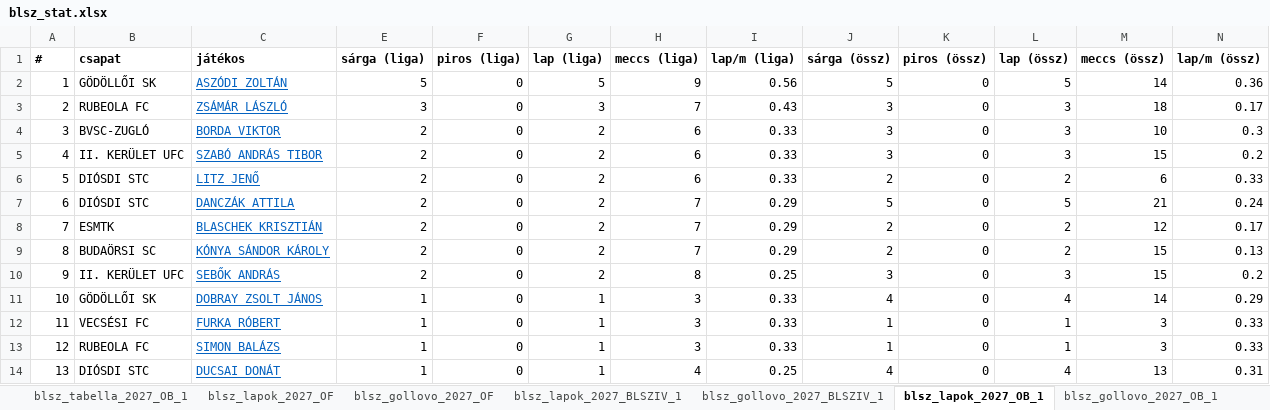
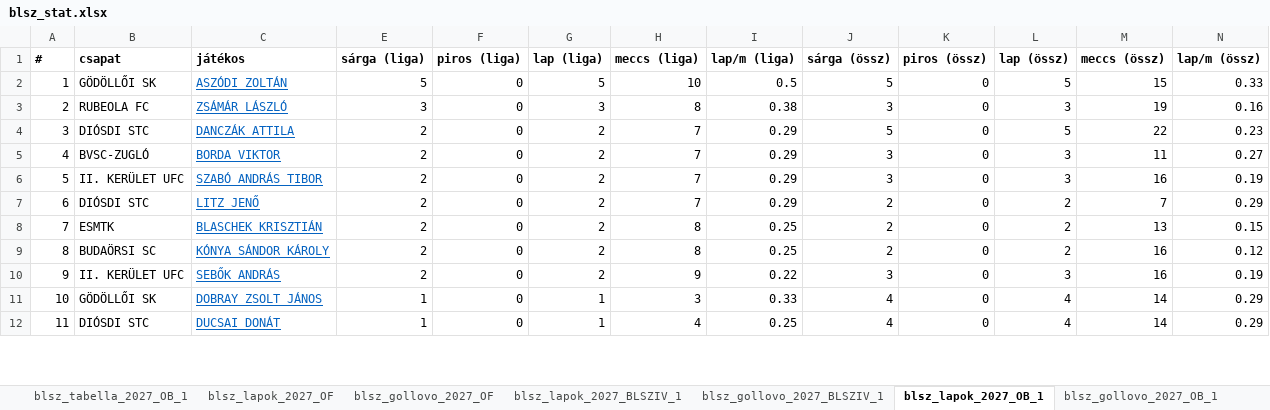
Before and after one commit to akinemazaki/blsz-stat, an Excel workbook: blsz_stat.xlsx, sheet blsz_lapok_2027_OB_1, drawn as a sheet; only a part is shown; values as stored, in another font and other column widths than the file's, no borders; removed rows and columns are numbered as before the commit, all else as after; the diff covers the shown part only; the diff names each change by its address in the sheet, - before the commit and + after, or states it on an @@ line.

```diff
--- a/blsz_stat.xlsx (sheet blsz_lapok_2027_OB_1)
+++ b/blsz_stat.xlsx (sheet blsz_lapok_2027_OB_1)
-H2 (meccs (liga)): 9
+H2 (meccs (liga)): 10
-I2 (lap/m (liga)): 0.56
+I2 (lap/m (liga)): 0.5
-M2 (meccs (össz)): 14
+M2 (meccs (össz)): 15
-N2 (lap/m (össz)): 0.36
+N2 (lap/m (össz)): 0.33
-H3 (meccs (liga)): 7
+H3 (meccs (liga)): 8
-I3 (lap/m (liga)): 0.43
+I3 (lap/m (liga)): 0.38
-M3 (meccs (össz)): 18
+M3 (meccs (össz)): 19
-N3 (lap/m (össz)): 0.17
+N3 (lap/m (össz)): 0.16
+row 4: 3 | DIÓSDI STC | DANCZÁK ATTILA | 2 | 0 | 2 | 7 | 0.29 | 5 | 0 | 5 | 22 | 0.23
@@ column A (#) renumbered from row 5 down @@
-H5:H7 (meccs (liga)): 6
+H5:H7 (meccs (liga)): 7
-I5:I7 (lap/m (liga)): 0.33
+I5:I7 (lap/m (liga)): 0.29
-M5 (meccs (össz)): 10
+M5 (meccs (össz)): 11
-N5 (lap/m (össz)): 0.3
+N5 (lap/m (össz)): 0.27
-M6 (meccs (össz)): 15
+M6 (meccs (össz)): 16
-N6 (lap/m (össz)): 0.2
+N6 (lap/m (össz)): 0.19
-M7 (meccs (össz)): 6
+M7 (meccs (össz)): 7
-N7 (lap/m (össz)): 0.33
+N7 (lap/m (össz)): 0.29
-row 7: 6 | DIÓSDI STC | DANCZÁK ATTILA | 2 | 0 | 2 | 7 | 0.29 | 5 | 0 | 5 | 21 | 0.24
-H8:H9 (meccs (liga)): 7
+H8:H9 (meccs (liga)): 8
-I8:I9 (lap/m (liga)): 0.29
+I8:I9 (lap/m (liga)): 0.25
-M8 (meccs (össz)): 12
+M8 (meccs (össz)): 13
-N8 (lap/m (össz)): 0.17
+N8 (lap/m (össz)): 0.15
-M9:M10 (meccs (össz)): 15
+M9:M10 (meccs (össz)): 16
-N9 (lap/m (össz)): 0.13
+N9 (lap/m (össz)): 0.12
-H10 (meccs (liga)): 8
+H10 (meccs (liga)): 9
-I10 (lap/m (liga)): 0.25
+I10 (lap/m (liga)): 0.22
-N10 (lap/m (össz)): 0.2
+N10 (lap/m (össz)): 0.19
-row 12: 11 | VECSÉSI FC | FURKA RÓBERT | 1 | 0 | 1 | 3 | 0.33 | 1 | 0 | 1 | 3 | 0.33
-row 13: 12 | RUBEOLA FC | SIMON BALÁZS | 1 | 0 | 1 | 3 | 0.33 | 1 | 0 | 1 | 3 | 0.33
-M12 (meccs (össz)): 13
+M12 (meccs (össz)): 14
-N12 (lap/m (össz)): 0.31
+N12 (lap/m (össz)): 0.29
```
Also changed, not shown: 17 added rows, 12 removed rows and 120 edited cells elsewhere in this sheet, sheet blsz_stats_2027_BLSZIV_1, sheet blsz_stats_2027_OB_1, sheet blsz_gollovo_2027_BLSZIV_1, sheet blsz_lapok_2027_BLSZIV_1, sheet blsz_gollovo_2027_OB_1, sheet blsz_tabella_2027_BLSZIV_1, 5 more sheets, hidden cells.
